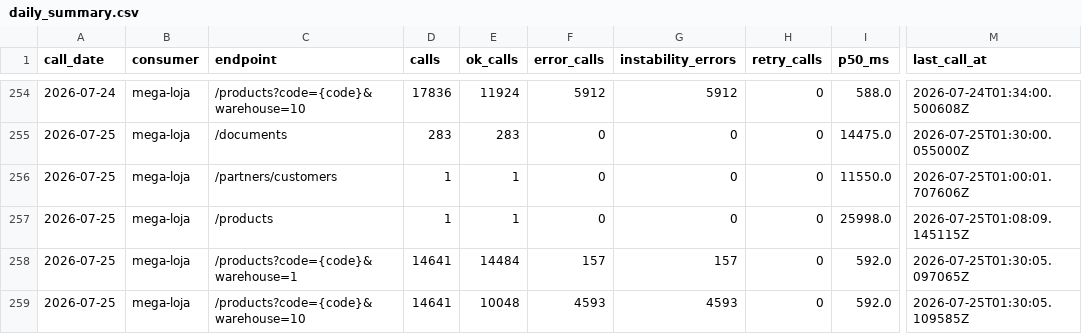
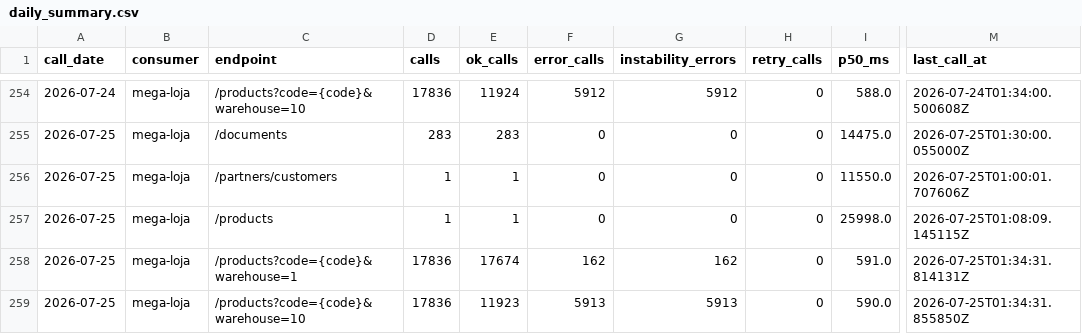
Before and after one commit to xxffoottxx/artsoft-call-log, a CSV file: daily_summary.csv, drawn as a sheet; only a part is shown, gaps mark what is left out; the diff names each change by its address in the sheet, - before the commit and + after, or states it on an @@ line.

Commit message:
call-log 2026-07-24: 35926 calls, 6074 errors

```diff
--- a/daily_summary.csv
+++ b/daily_summary.csv
-D258:D259 (calls): 14641
+D258:D259 (calls): 17836
-E258 (ok_calls): 14484
+E258 (ok_calls): 17674
-F258 (error_calls): 157
+F258 (error_calls): 162
-G258 (instability_errors): 157
+G258 (instability_errors): 162
-I258 (p50_ms): 592.0
+I258 (p50_ms): 591.0
-M258 (last_call_at): 2026-07-25T01:30:05.097065Z
+M258 (last_call_at): 2026-07-25T01:34:31.814131Z
-E259 (ok_calls): 10048
+E259 (ok_calls): 11923
-F259 (error_calls): 4593
+F259 (error_calls): 5913
-G259 (instability_errors): 4593
+G259 (instability_errors): 5913
-I259 (p50_ms): 592.0
+I259 (p50_ms): 590.0
-M259 (last_call_at): 2026-07-25T01:30:05.109585Z
+M259 (last_call_at): 2026-07-25T01:34:31.855850Z
```
